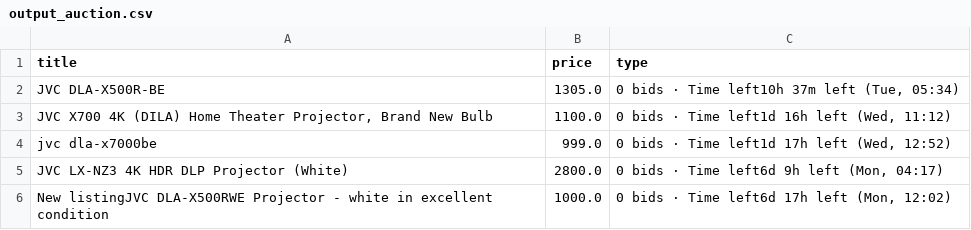
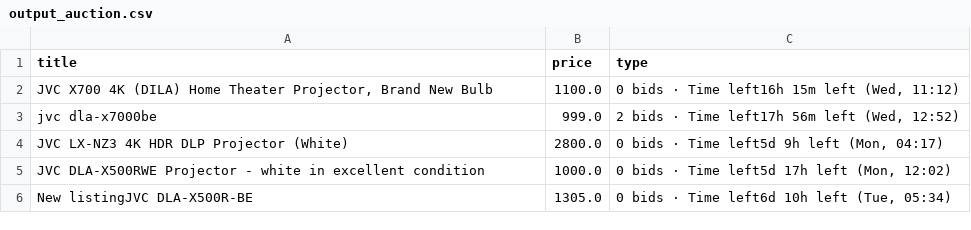
Before and after one commit to LFCottrell/Ebay_JVC, a CSV file: output_auction.csv, drawn as a sheet.

Commit message:
latest JVC run

```diff
--- a/output_auction.csv
+++ b/output_auction.csv
@@ -1,6 +1,6 @@
 title,price,type
-JVC DLA-X500R-BE,1305.0,"0 bids · Time left10h 37m left (Tue, 05:34)"
-"JVC  X700 4K (DILA) Home Theater Projector, Brand New Bulb",1100.0,"0 bids · Time left1d 16h left (Wed, 11:12)"
-jvc dla-x7000be,999.0,"0 bids · Time left1d 17h left (Wed, 12:52)"
-JVC LX-NZ3 4K HDR DLP Projector (White),2800.0,"0 bids · Time left6d 9h left (Mon, 04:17)"
-New listingJVC DLA-X500RWE Projector - white in excellent condition,1000.0,"0 bids · Time left6d 17h left (Mon, 12:02)"
+"JVC  X700 4K (DILA) Home Theater Projector, Brand New Bulb",1100.0,"0 bids · Time left16h 15m left (Wed, 11:12)"
+jvc dla-x7000be,999.0,"2 bids · Time left17h 56m left (Wed, 12:52)"
+JVC LX-NZ3 4K HDR DLP Projector (White),2800.0,"0 bids · Time left5d 9h left (Mon, 04:17)"
+JVC DLA-X500RWE Projector - white in excellent condition,1000.0,"0 bids · Time left5d 17h left (Mon, 12:02)"
+New listingJVC DLA-X500R-BE,1305.0,"0 bids · Time left6d 10h left (Tue, 05:34)"
```
